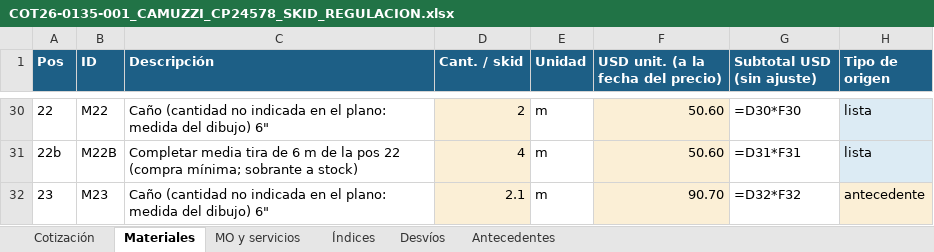
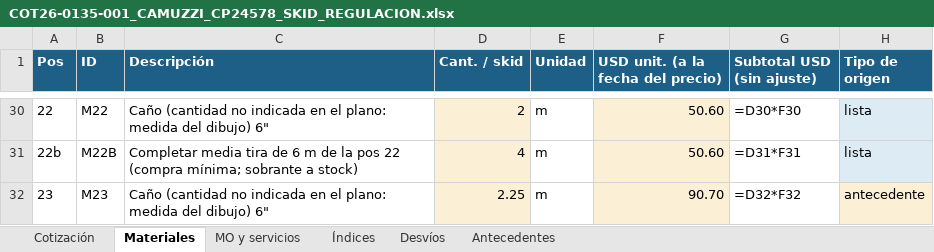
Before and after one commit to ricardoalvarezu2-cyber/cotizador-itt-2.0, an Excel workbook: cotizaciones/COT26-0135-001_CAMUZZI_CP24578_SKIDREG/COT26-0135-001_CAMUZZI_CP24578_SKID_REGULACION.xlsx, sheet Materiales, drawn as a sheet; only a part is shown, gaps mark what is left out; values as stored, in another font and other column widths than the file's, no borders; formulas without a stored value are shown as written; the diff covers the shown part only; the diff names each change by its address in the sheet, - before the commit and + after, or states it on an @@ line.

```diff
--- a/cotizaciones/COT26-0135-001_CAMUZZI_CP24578_SKIDREG/COT26-0135-001_CAMUZZI_CP24578_SKID_REGULACION.xlsx (sheet Materiales)
+++ b/cotizaciones/COT26-0135-001_CAMUZZI_CP24578_SKIDREG/COT26-0135-001_CAMUZZI_CP24578_SKID_REGULACION.xlsx (sheet Materiales)
-D32 (Cant. / skid): 2.1
+D32 (Cant. / skid): 2.25
```
Also changed, not shown: 5 edited cells elsewhere in this sheet, sheet MO y servicios, sheet Cotización, cotizaciones/COT26-0135-001_CAMUZZI_CP24578_SKIDREG/compras/COT26-0135-001_pedido_materiales_compras.xlsx, cotizaciones/COT26-0135-002_CAMUZZI_CP24578_PUENTE/COT26-0135-002_CAMUZZI_CP24578_PUENTE_MEDICION.xlsx, 50 other files.
